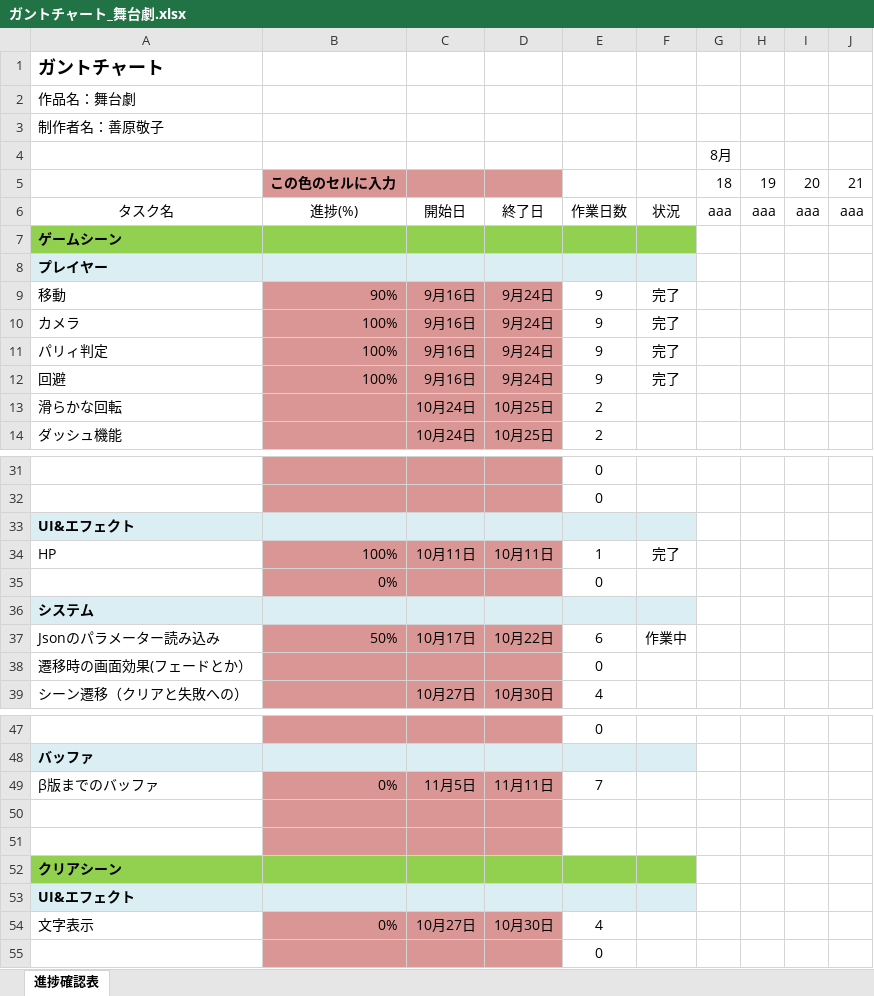
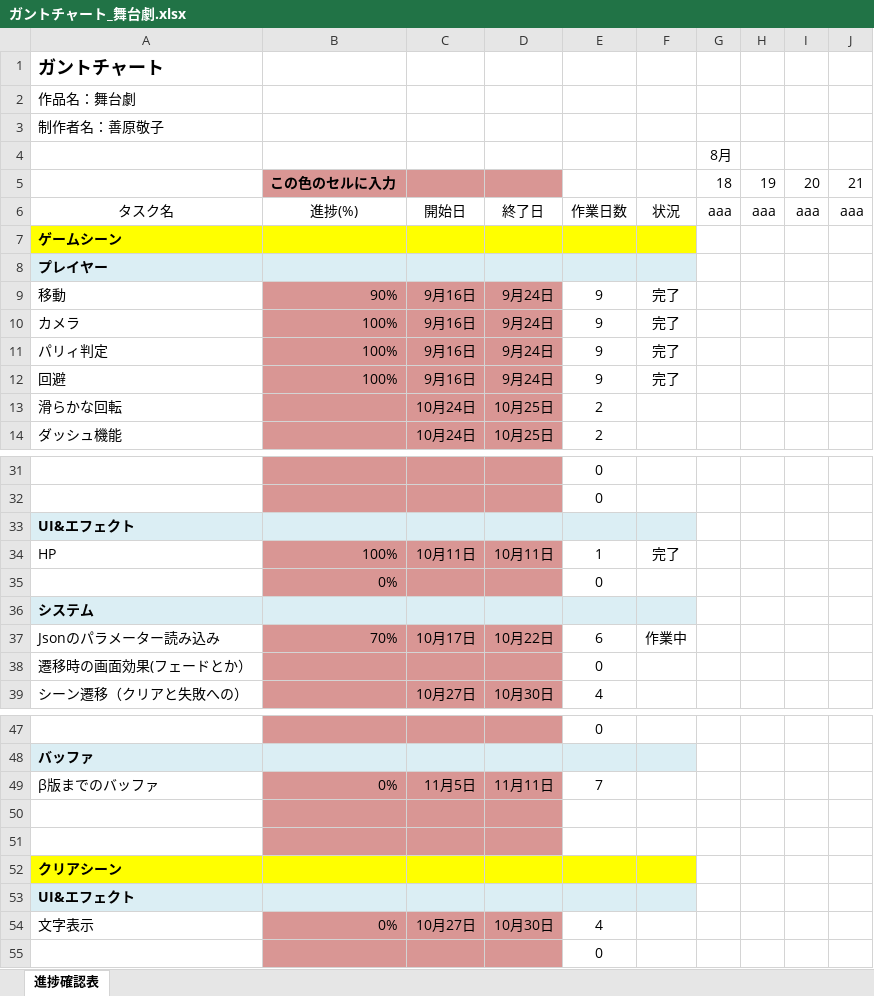
Before and after one commit to KY0614/ENDLESS_ENCORE, an Excel workbook: 概要/ガントチャート_舞台劇.xlsx, sheet 進捗確認表, drawn as a sheet; only a part is shown, gaps mark what is left out; values as stored, in another font and other column widths than the file's, no borders; conditional formats not drawn; the diff names each change by its address in the sheet, - before the commit and + after, or states it on an @@ line.

Commit message:
[fix]使っていなかった関数を削除。ガントチャート更新 #refs JsonManagerの使っていない関数を削除

```diff
--- a/概要/ガントチャート_舞台劇.xlsx (sheet 進捗確認表)
+++ b/概要/ガントチャート_舞台劇.xlsx (sheet 進捗確認表)
-A7:F7 fill: #92D050
+A7:F7 fill: #FFFF00
-B37: 50%
+B37: 70%
-A52:F52 fill: #92D050
+A52:F52 fill: #FFFF00
```
Also changed, not shown: 3 other files.
